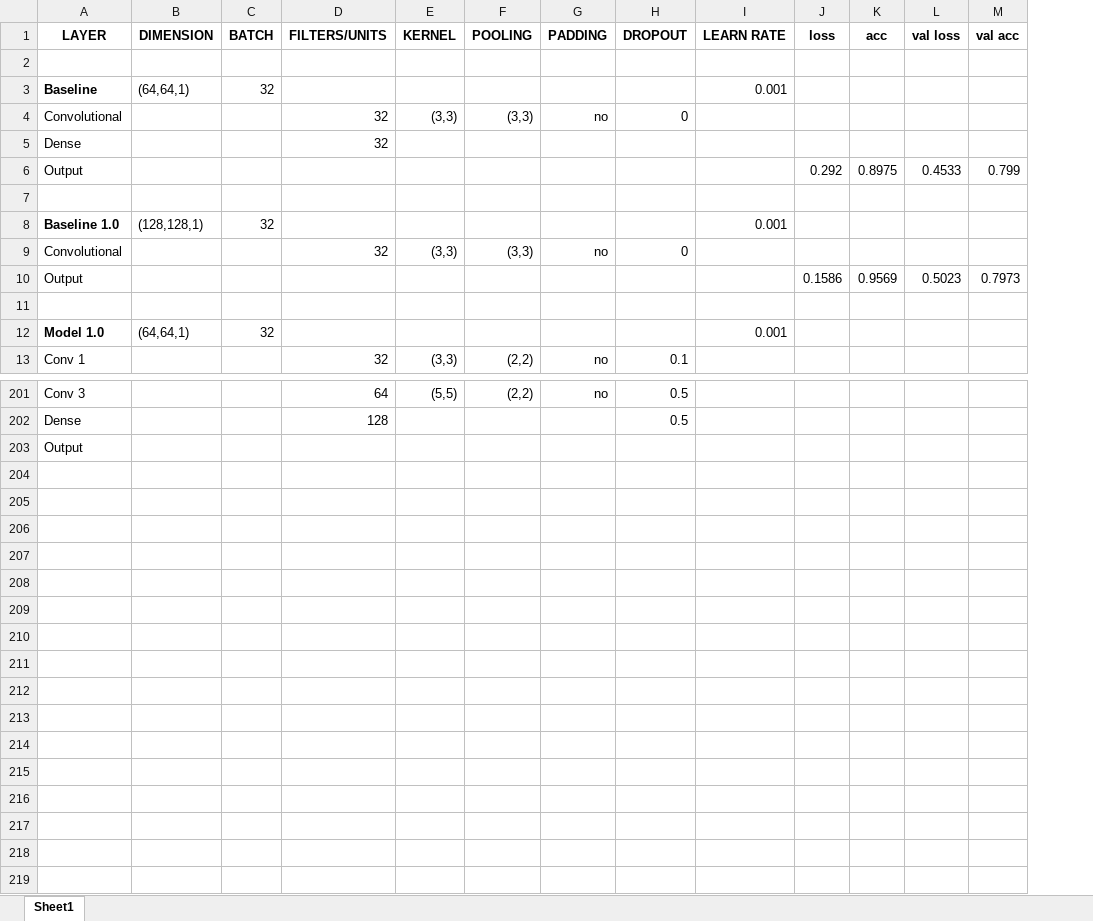
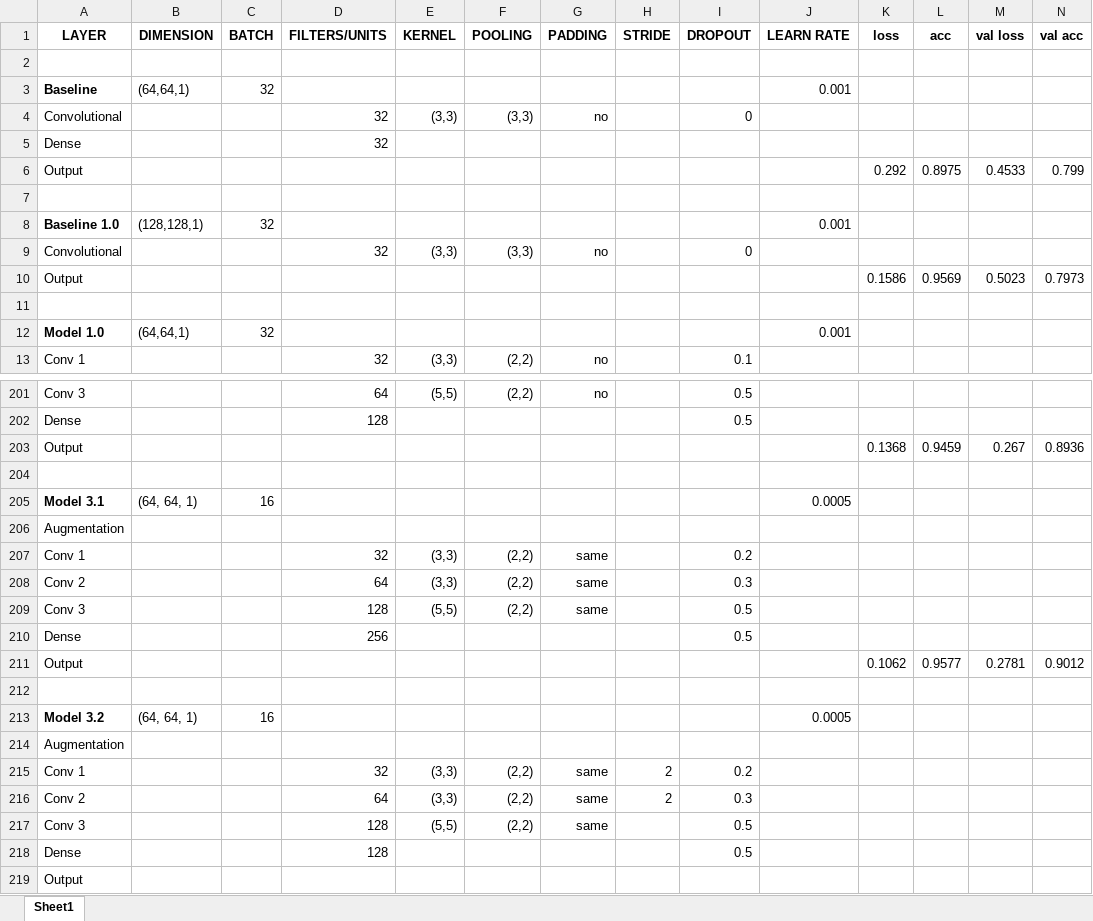
Before and after one commit to Enri98/cnn-muffin-chihuahua, an Excel workbook: models_results.xlsx, sheet Sheet1, drawn as a sheet; only a part is shown, gaps mark what is left out; values as stored, in another font and other column widths than the file's, no borders; conditional formats not drawn; rows hold the shown columns only; the diff names each change by its address in the sheet, - before the commit and + after, or states it on an @@ line.

```diff
--- a/models_results.xlsx (sheet Sheet1)
+++ b/models_results.xlsx (sheet Sheet1)
+column H (STRIDE), empty
+row 203: Output |  |  |  |  |  |  |  |  |  | 0.1368 | 0.9459 | 0.267 | 0.8936
+row 204: (empty)
+row 205: Model 3.1 | (64, 64, 1) | 16 |  |  |  |  |  |  | 0.0005
+row 206: Augmentation
+row 207: Conv 1 |  |  | 32 | (3,3) | (2,2) | same |  | 0.2
+row 208: Conv 2 |  |  | 64 | (3,3) | (2,2) | same |  | 0.3
+row 209: Conv 3 |  |  | 128 | (5,5) | (2,2) | same |  | 0.5
+row 210: Dense |  |  | 256 |  |  |  |  | 0.5
+row 211: Output |  |  |  |  |  |  |  |  |  | 0.1062 | 0.9577 | 0.2781 | 0.9012
+row 212: (empty)
+row 213: Model 3.2 | (64, 64, 1) | 16 |  |  |  |  |  |  | 0.0005
+row 214: Augmentation
+row 215: Conv 1 |  |  | 32 | (3,3) | (2,2) | same | 2 | 0.2
+row 216: Conv 2 |  |  | 64 | (3,3) | (2,2) | same | 2 | 0.3
+row 217: Conv 3 |  |  | 128 | (5,5) | (2,2) | same |  | 0.5
+row 218: Dense |  |  | 128 |  |  |  |  | 0.5
```
Also changed, not shown: formulas that keep their value, 1 other file.
